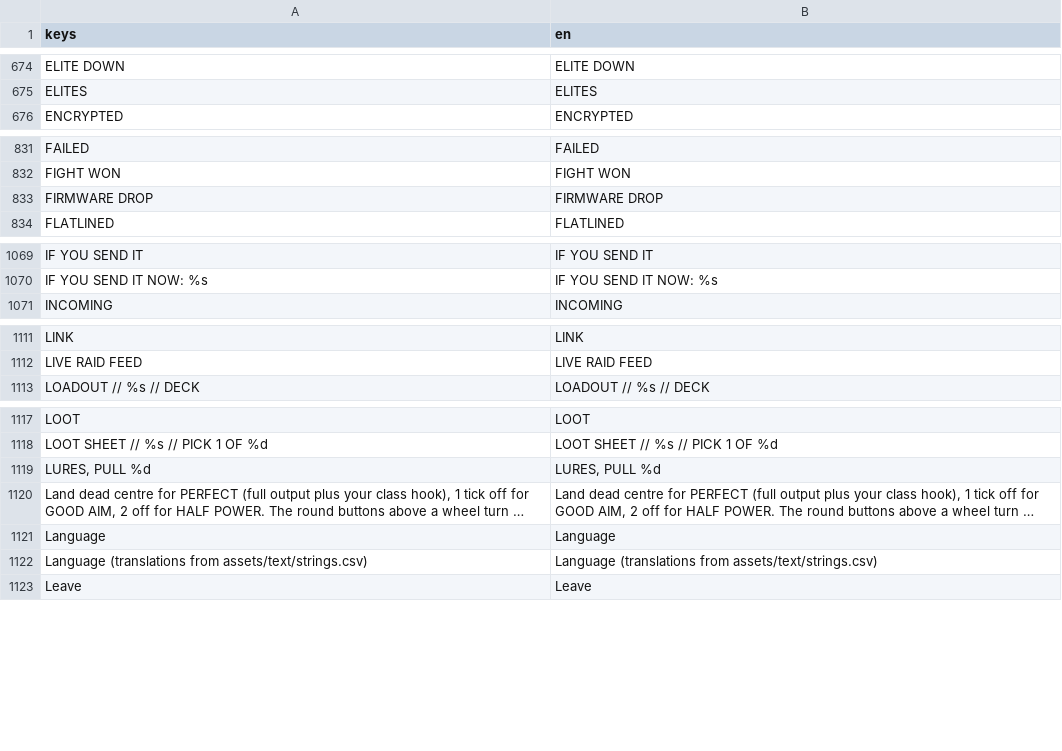
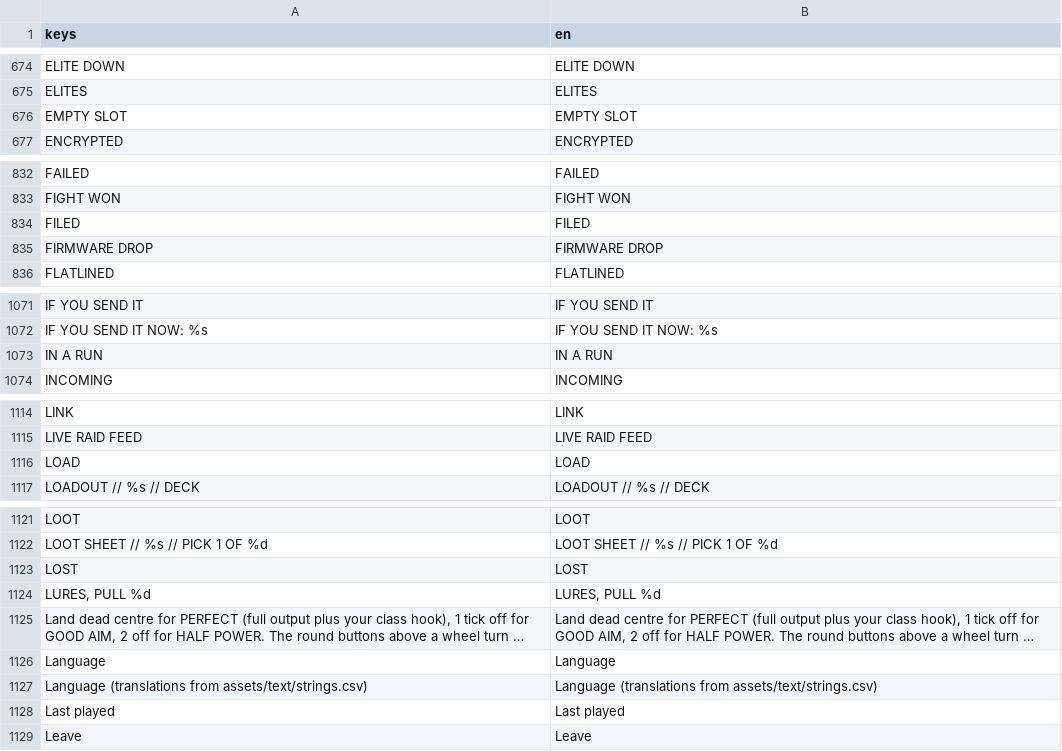
Before and after one commit to Noitues/REBEL_CELL, a CSV file: assets/text/strings.csv, drawn as a sheet; only a part is shown, gaps mark what is left out; long unchanged cells end in …; the diff covers the shown part only.

```diff
--- a/assets/text/strings.csv
+++ b/assets/text/strings.csv
@@ -691,2 +691,3 @@ ELITE DOWN,ELITE DOWN
 ELITES,ELITES
+EMPTY SLOT,EMPTY SLOT
 ENCRYPTED,ENCRYPTED
@@ -848,2 +849,3 @@ FAILED,FAILED
 FIGHT WON,FIGHT WON
+FILED,FILED
 FIRMWARE DROP,FIRMWARE DROP
@@ -1088,2 +1090,3 @@ IF YOU SEND IT,IF YOU SEND IT
 IF YOU SEND IT NOW: %s,IF YOU SEND IT NOW: %s
+IN A RUN,IN A RUN
 INCOMING,INCOMING
@@ -1130,2 +1133,3 @@ LINK,LINK
 LIVE RAID FEED,LIVE RAID FEED
+LOAD,LOAD
 LOADOUT // %s // DECK,LOADOUT // %s // DECK
@@ -1136,2 +1140,3 @@ LOOT,LOOT
 LOOT SHEET // %s // PICK 1 OF %d,LOOT SHEET // %s // PICK 1 OF %d
+LOST,LOST
 "LURES, PULL %d","LURES, PULL %d"
@@ -1140,2 +1145,3 @@ Language,Language
 Language (translations from assets/text/strings.csv),Language (translations from assets/text/strings.csv)
+Last played,Last played
 Leave,Leave
```
Also changed, not shown: 3 added rows elsewhere in this file, 5 other files.
